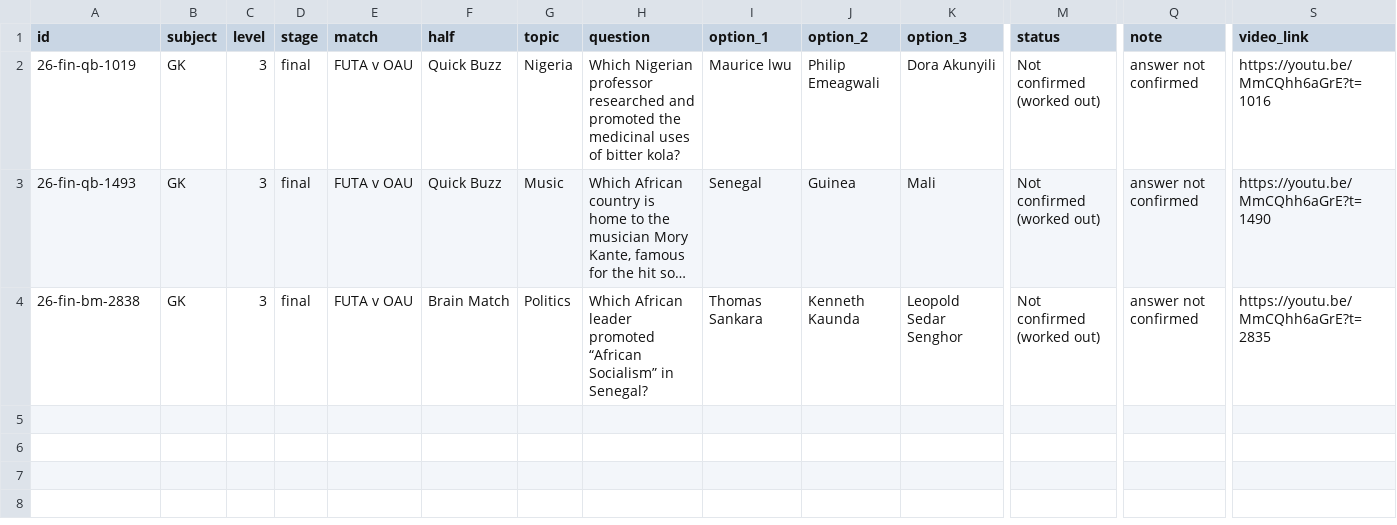
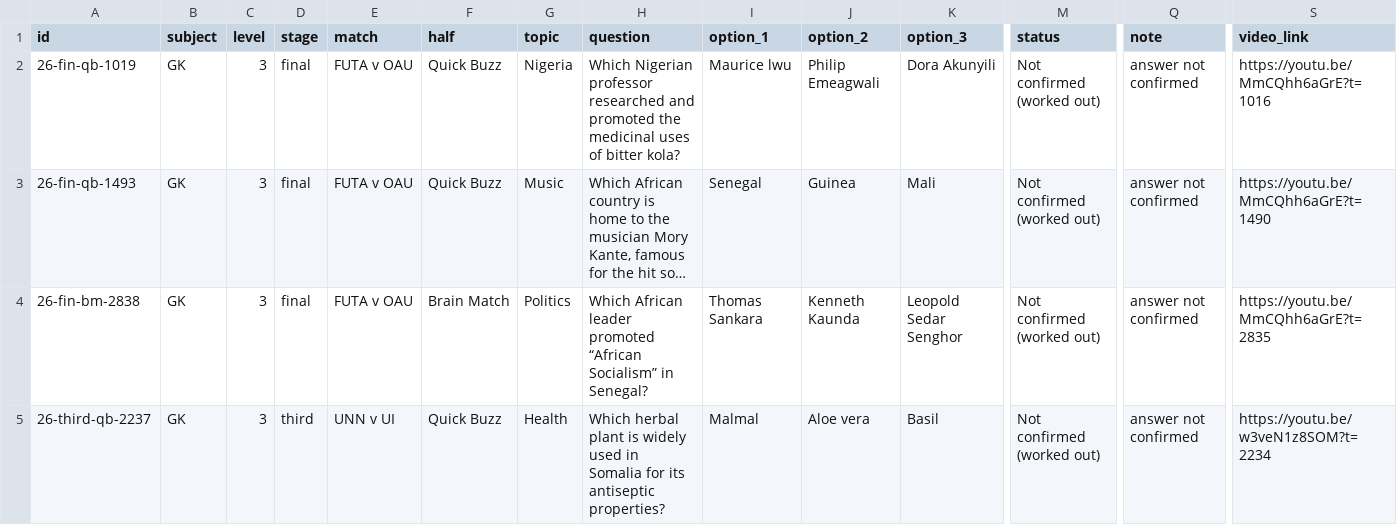
Before and after one commit to Tobisimi/split-second, a CSV file: bank/csv/dropped.csv, drawn as a sheet; only a part is shown, gaps mark what is left out; long unchanged cells end in …; rows hold the shown columns only; the diff names each change by its address in the sheet, - before the commit and + after, or states it on an @@ line.

```diff
--- a/bank/csv/dropped.csv
+++ b/bank/csv/dropped.csv
+row 5: 26-third-qb-2237 | GK | 3 | third | UNN v UI | Quick Buzz | Health | Which herbal plant is widely used in Somalia for its antiseptic properties? | Malmal | Aloe vera | Basil | Not confirmed (worked out) | answer not confirmed | https://youtu.be/w3veN1z8SOM?t=2234
```
Also changed, not shown: 17 other files.
